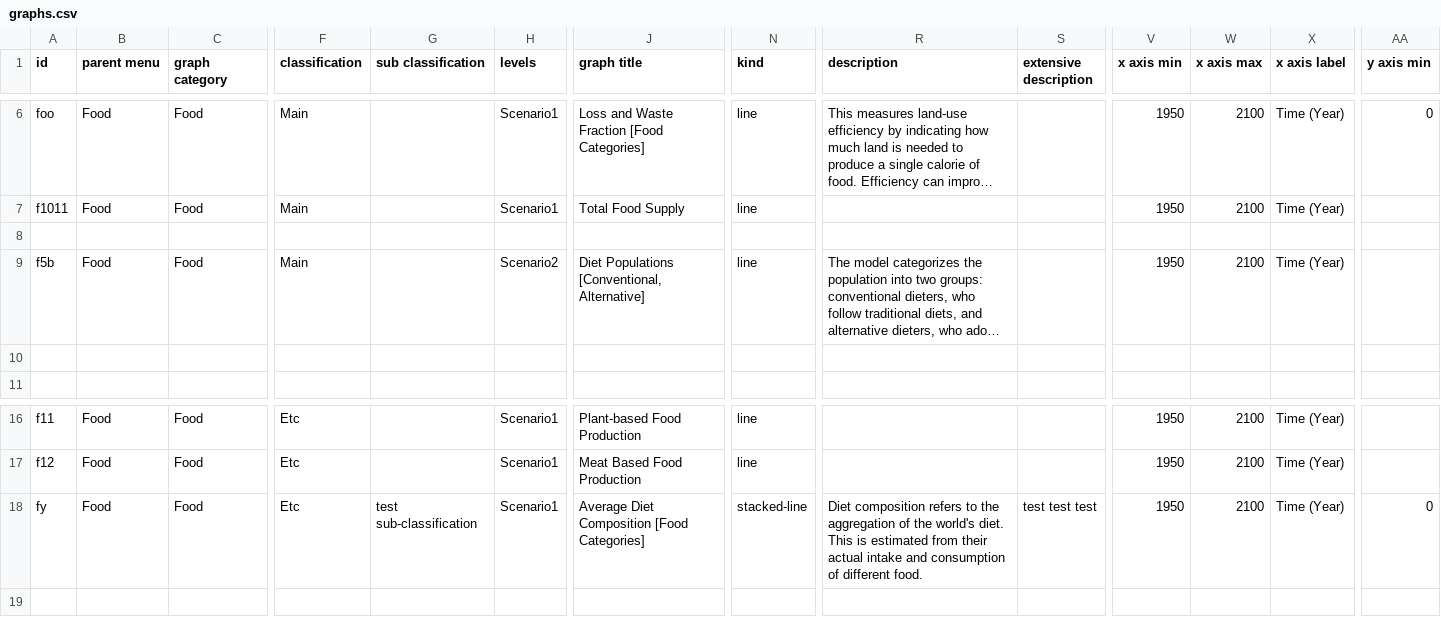
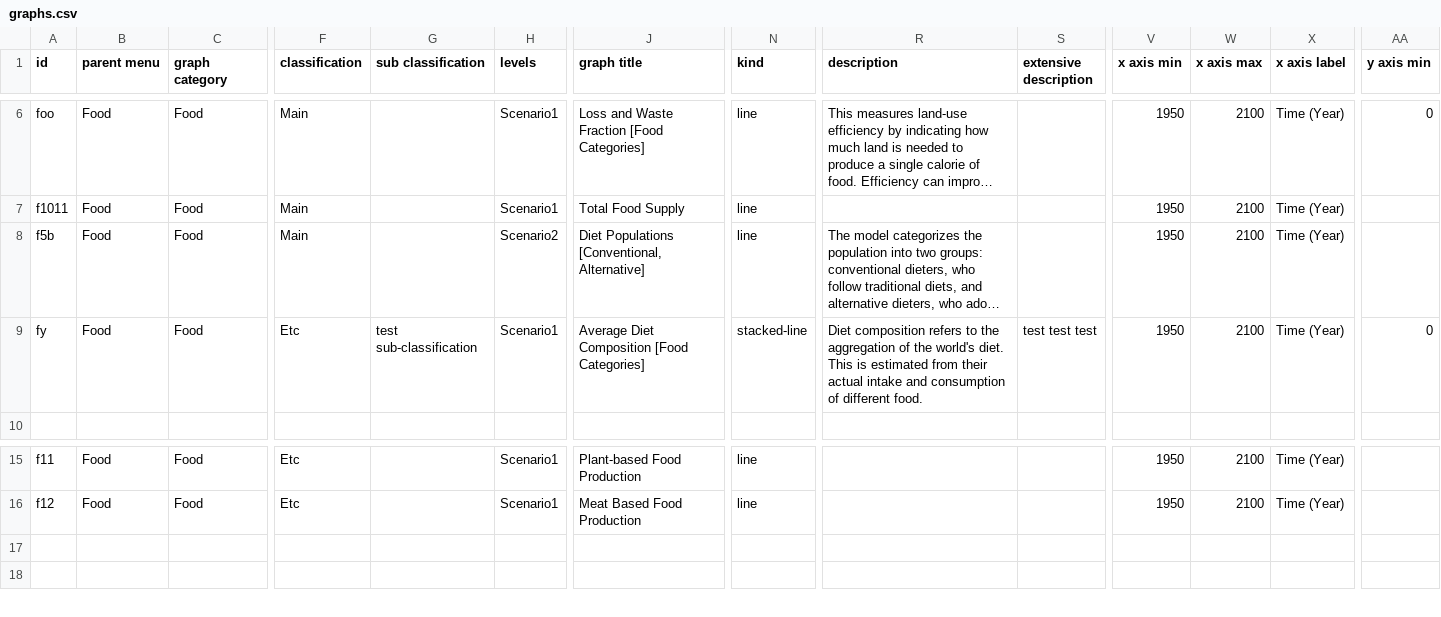
Before and after one commit to climatechoice/felix, a CSV file: config/graphs.csv, drawn as a sheet; only a part is shown, gaps mark what is left out; long unchanged cells end in …; removed rows and columns are numbered as before the commit, all else as after; rows hold the shown columns only; the diff names each change by its address in the sheet, - before the commit and + after, or states it on an @@ line.

```diff
--- a/config/graphs.csv
+++ b/config/graphs.csv
-row 8: (empty)
-row 9: (empty)
+row 9: fy | Food | Food | Etc | test sub-classification | Scenario1 | Average Diet Composition [Food Categories] | stacked-line | Diet composition refers to the aggregation of the world's diet. This is estimated from their actual intake and consumption of different food. | test test test | 1950 | 2100 | Time (Year) | 0
-row 17: fy | Food | Food | Etc | test sub-classification | Scenario1 | Average Diet Composition [Food Categories] | stacked-line | Diet composition refers to the aggregation of the world's diet. This is estimated from their actual intake and consumption of different food. | test test test | 1950 | 2100 | Time (Year) | 0
+row 17: (empty)
```
Also changed, not shown: config/inputs.csv, 2 other files.
